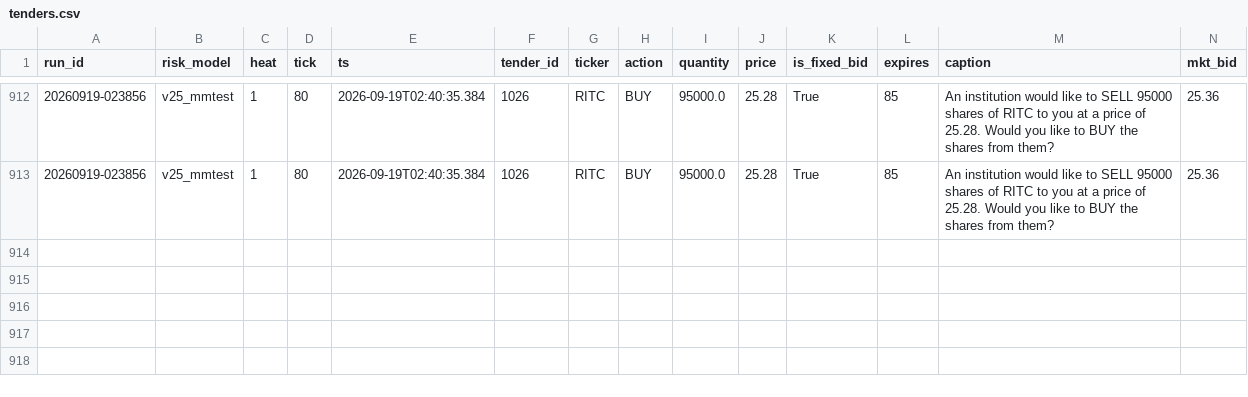
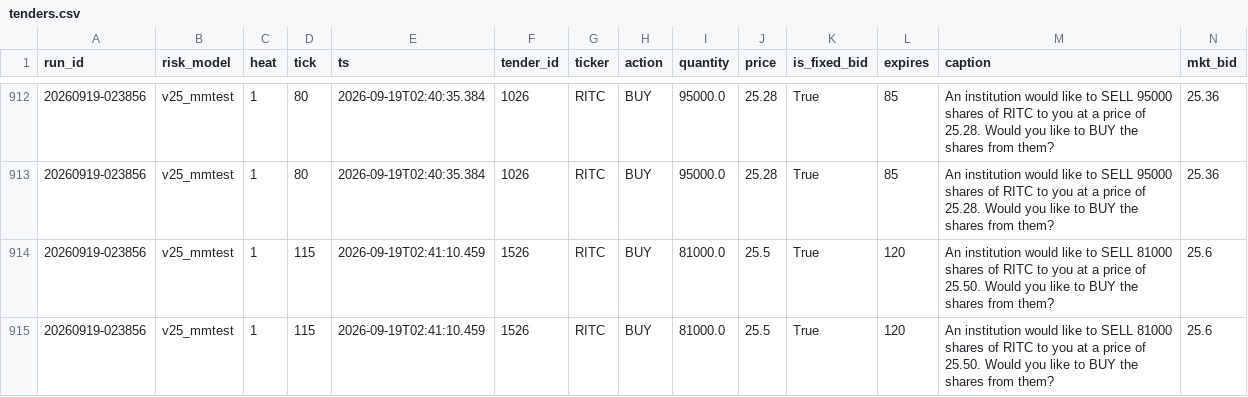
Before and after one commit to oxiwastaken/mscf_comp, a CSV file: ETF/logs/tenders.csv, drawn as a sheet; only a part is shown, gaps mark what is left out; rows hold the shown columns only; the diff names each change by its address in the sheet, - before the commit and + after, or states it on an @@ line.

```diff
--- a/ETF/logs/tenders.csv
+++ b/ETF/logs/tenders.csv
+row 914: 20260919-023856 | v25_mmtest | 1 | 115 | 2026-09-19T02:41:10.459 | 1526 | RITC | BUY | 81000.0 | 25.5 | True | 120 | An institution would like to SELL 81000 shares of RITC to you at a price of 25.50. Would you like to BUY the shares from them? | 25.6
+row 915: 20260919-023856 | v25_mmtest | 1 | 115 | 2026-09-19T02:41:10.459 | 1526 | RITC | BUY | 81000.0 | 25.5 | True | 120 | An institution would like to SELL 81000 shares of RITC to you at a price of 25.50. Would you like to BUY the shares from them? | 25.6
```
Also changed, not shown: ETF/logs/trades.csv, 1 other file.
